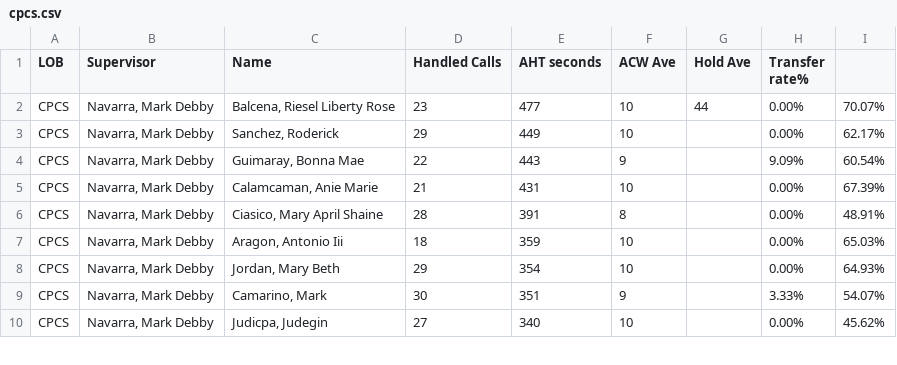
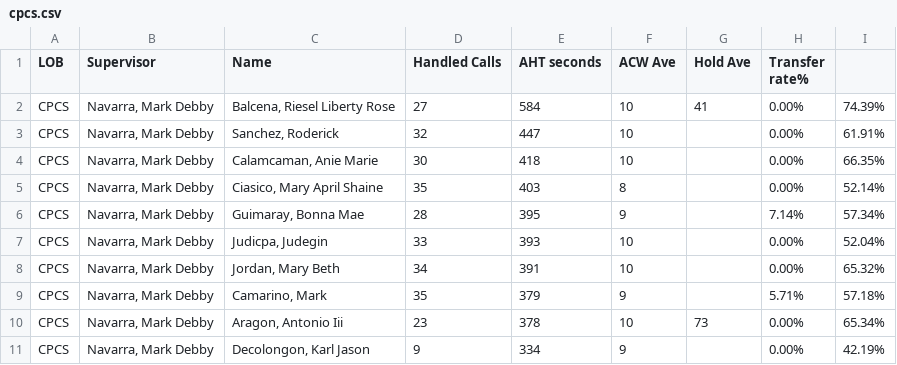
Before and after one commit to mosaicphl/CPCSAHTinterval, a CSV file: cpcs.csv, drawn as a sheet; only a part is shown; the diff covers the shown part only.

```diff
--- a/cpcs.csv
+++ b/cpcs.csv
@@ -1,10 +1,11 @@
 LOB,Supervisor,Name ,Handled Calls ,AHT seconds,ACW Ave,Hold Ave,Transfer rate%,
-CPCS,"Navarra, Mark Debby","Balcena, Riesel Liberty Rose",23,477,10,44,0.00%,70.07%
-CPCS,"Navarra, Mark Debby","Sanchez, Roderick",29,449,10,,0.00%,62.17%
-CPCS,"Navarra, Mark Debby","Guimaray, Bonna Mae",22,443,9,,9.09%,60.54%
-CPCS,"Navarra, Mark Debby","Calamcaman, Anie Marie",21,431,10,,0.00%,67.39%
-CPCS,"Navarra, Mark Debby","Ciasico, Mary April Shaine",28,391,8,,0.00%,48.91%
-CPCS,"Navarra, Mark Debby","Aragon, Antonio Iii",18,359,10,,0.00%,65.03%
-CPCS,"Navarra, Mark Debby","Jordan, Mary Beth",29,354,10,,0.00%,64.93%
-CPCS,"Navarra, Mark Debby","Camarino, Mark",30,351,9,,3.33%,54.07%
-CPCS,"Navarra, Mark Debby","Judicpa, Judegin",27,340,10,,0.00%,45.62%
+CPCS,"Navarra, Mark Debby","Balcena, Riesel Liberty Rose",27,584,10,41,0.00%,74.39%
+CPCS,"Navarra, Mark Debby","Sanchez, Roderick",32,447,10,,0.00%,61.91%
+CPCS,"Navarra, Mark Debby","Calamcaman, Anie Marie",30,418,10,,0.00%,66.35%
+CPCS,"Navarra, Mark Debby","Ciasico, Mary April Shaine",35,403,8,,0.00%,52.14%
+CPCS,"Navarra, Mark Debby","Guimaray, Bonna Mae",28,395,9,,7.14%,57.34%
+CPCS,"Navarra, Mark Debby","Judicpa, Judegin",33,393,10,,0.00%,52.04%
+CPCS,"Navarra, Mark Debby","Jordan, Mary Beth",34,391,10,,0.00%,65.32%
+CPCS,"Navarra, Mark Debby","Camarino, Mark",35,379,9,,5.71%,57.18%
+CPCS,"Navarra, Mark Debby","Aragon, Antonio Iii",23,378,10,73,0.00%,65.34%
+CPCS,"Navarra, Mark Debby","Decolongon, Karl Jason",9,334,9,,0.00%,42.19%
```
Also changed, not shown: 1 removed row and 26 edited cells elsewhere in this file, cpcsAHT.csv.
